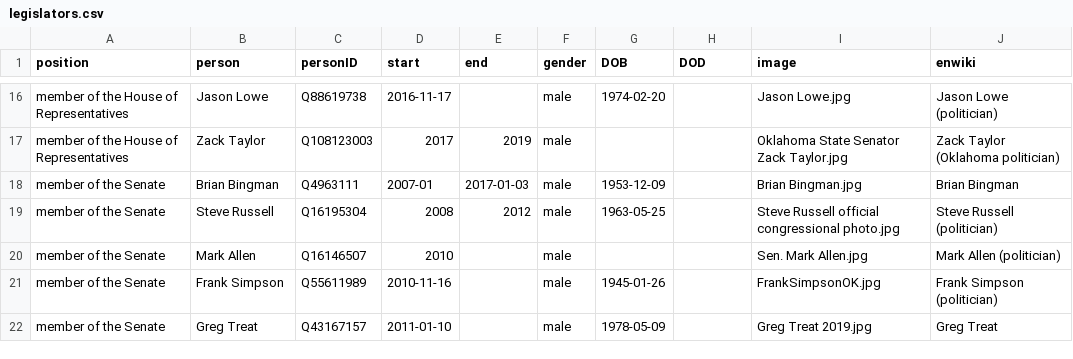
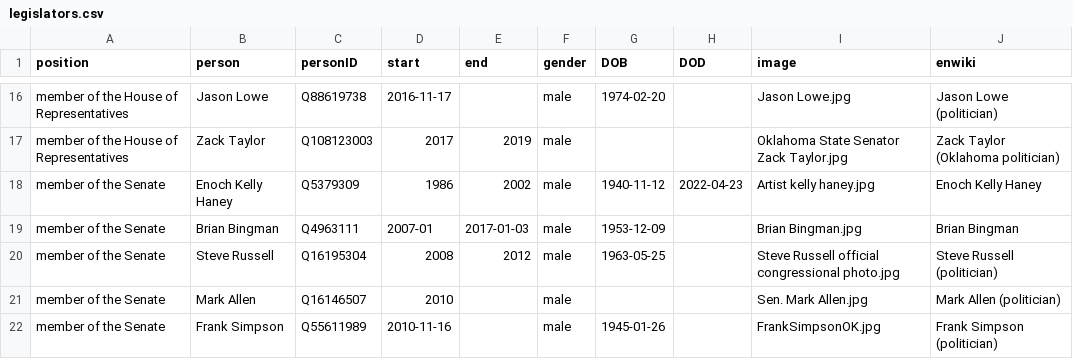
Before and after one commit to every-politician-scrapers/oklahoma-cabinet, a CSV file: html/legislators.csv, drawn as a sheet; only a part is shown, gaps mark what is left out; the shorter side is filled out with more unchanged rows; the diff names each change by its address in the sheet, - before the commit and + after, or states it on an @@ line.

Commit message:
PCB update

```diff
--- a/html/legislators.csv
+++ b/html/legislators.csv
+row 18: member of the Senate | Enoch Kelly Haney | Q5379309 | 1986 | 2002 | male | 1940-11-12 | 2022-04-23 | Artist kelly haney.jpg | Enoch Kelly Haney
```
